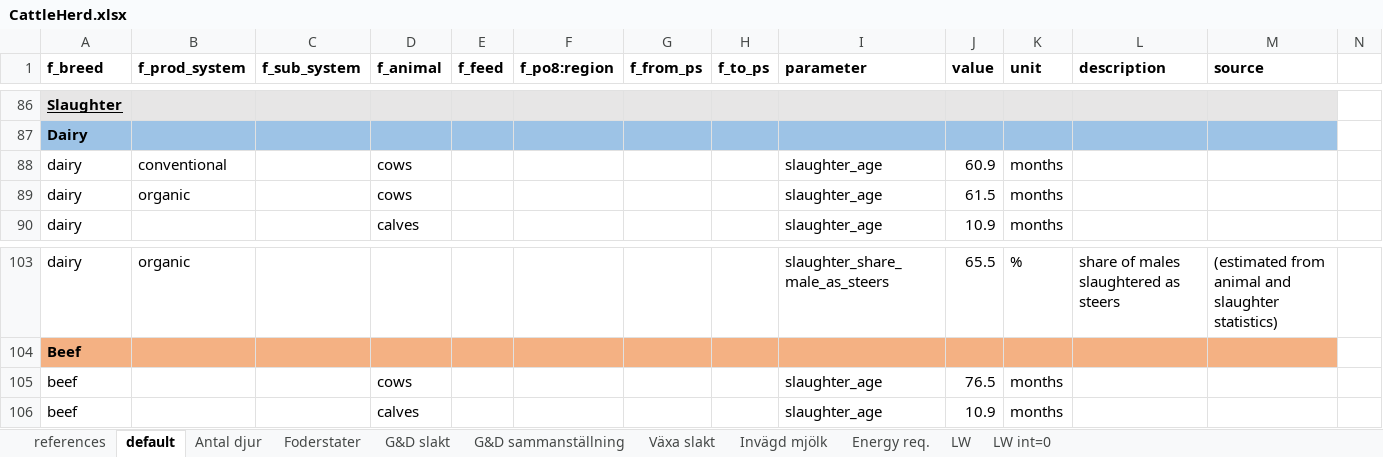
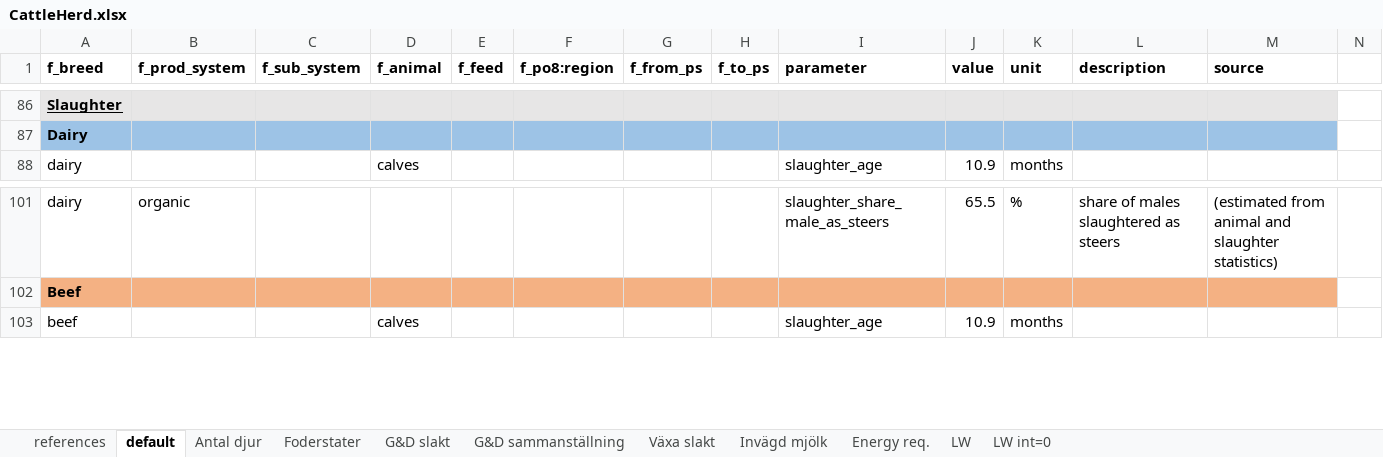
Before and after one commit to SLU-foodsystems/CIBUSmod, an Excel workbook: data/default/CattleHerd.xlsx, sheet default, drawn as a sheet; only a part is shown, gaps mark what is left out; values as stored, in another font and other column widths than the file's, no borders; rows hold the shown columns only; the diff names each change by its address in the sheet, - before the commit and + after, or states it on an @@ line.

Commit message:
Explicitly added that growth in cows assumed 0 and removed unused parameter 'slaughter_age' for cows

```diff
--- a/data/default/CattleHerd.xlsx (sheet default)
+++ b/data/default/CattleHerd.xlsx (sheet default)
-row 88: dairy | conventional |  | cows |  |  |  |  | slaughter_age | 60.9 | months
-row 89: dairy | organic |  | cows |  |  |  |  | slaughter_age | 61.5 | months
-row 105: beef |  |  | cows |  |  |  |  | slaughter_age | 76.5 | months
```
Also changed, not shown: 1 other file.
